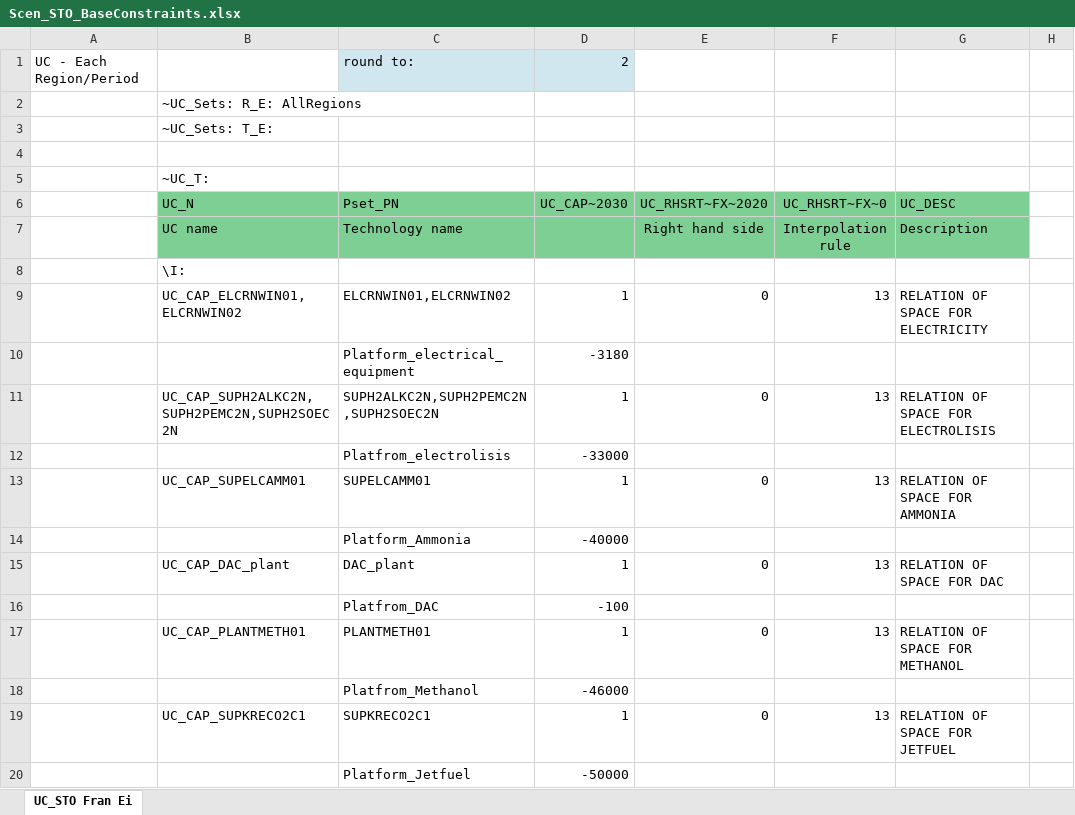
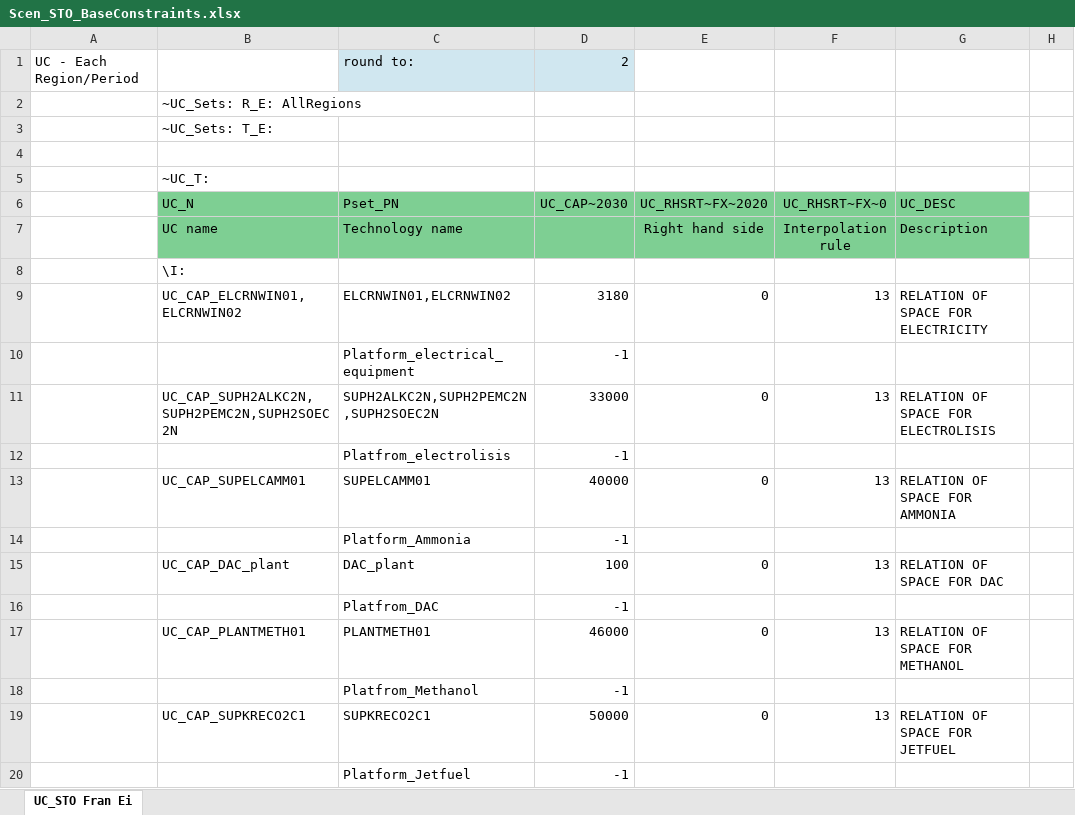
Before and after one commit to frangb99/Master-thesis-model-2, an Excel workbook: SuppXLS/Scen_STO_BaseConstraints.xlsx, sheet UC_STO Fran Ei, drawn as a sheet; only a part is shown; values as stored, in another font and other column widths than the file's, no borders; the diff names each change by its address in the sheet, - before the commit and + after, or states it on an @@ line.

Commit message:
erf

```diff
--- a/SuppXLS/Scen_STO_BaseConstraints.xlsx (sheet UC_STO Fran Ei)
+++ b/SuppXLS/Scen_STO_BaseConstraints.xlsx (sheet UC_STO Fran Ei)
-D9 (UC_CAP~2030): 1
+D9 (UC_CAP~2030): 3180
-D10 (UC_CAP~2030): -3180
+D10 (UC_CAP~2030): -1
-D11 (UC_CAP~2030): 1
+D11 (UC_CAP~2030): 33000
-D12 (UC_CAP~2030): -33000
+D12 (UC_CAP~2030): -1
-D13 (UC_CAP~2030): 1
+D13 (UC_CAP~2030): 40000
-D14 (UC_CAP~2030): -40000
+D14 (UC_CAP~2030): -1
-D15 (UC_CAP~2030): 1
+D15 (UC_CAP~2030): 100
-D16 (UC_CAP~2030): -100
+D16 (UC_CAP~2030): -1
-D17 (UC_CAP~2030): 1
+D17 (UC_CAP~2030): 46000
-D18 (UC_CAP~2030): -46000
+D18 (UC_CAP~2030): -1
-D19 (UC_CAP~2030): 1
+D19 (UC_CAP~2030): 50000
-D20 (UC_CAP~2030): -50000
+D20 (UC_CAP~2030): -1
```
